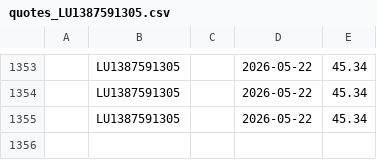
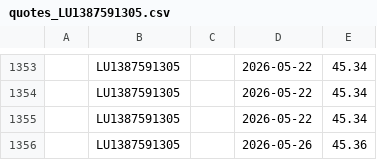
Before and after one commit to z80a76/financial-api-test, a CSV file: quotes_LU1387591305.csv, drawn as a sheet; only a part is shown, gaps mark what is left out.

```diff
--- a/quotes_LU1387591305.csv
+++ b/quotes_LU1387591305.csv
@@ -1355 +1355,2 @@
 ,LU1387591305,,2026-05-22,45.34
+,LU1387591305,,2026-05-26,45.36
```
Also changed, not shown: quotes_LU0256839274.csv, quotes_LU0996182647.csv.
